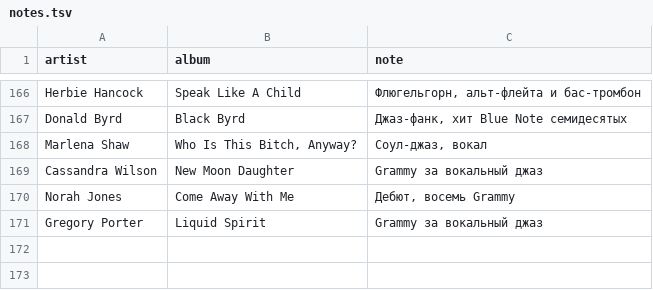
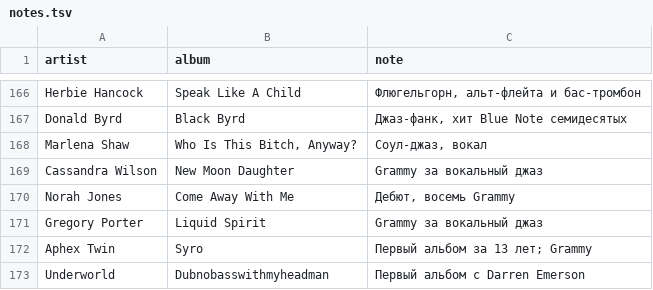
Before and after one commit to Di-kairos/hi-res-shelf, a TSV file: notes.tsv, drawn as a sheet; only a part is shown, gaps mark what is left out; the diff names each change by its address in the sheet, - before the commit and + after, or states it on an @@ line.

```diff
--- a/notes.tsv
+++ b/notes.tsv
+row 172: Aphex Twin | Syro | Первый альбом за 13 лет; Grammy
+row 173: Underworld | Dubnobasswithmyheadman | Первый альбом с Darren Emerson
```
Also changed, not shown: 3 other files.
